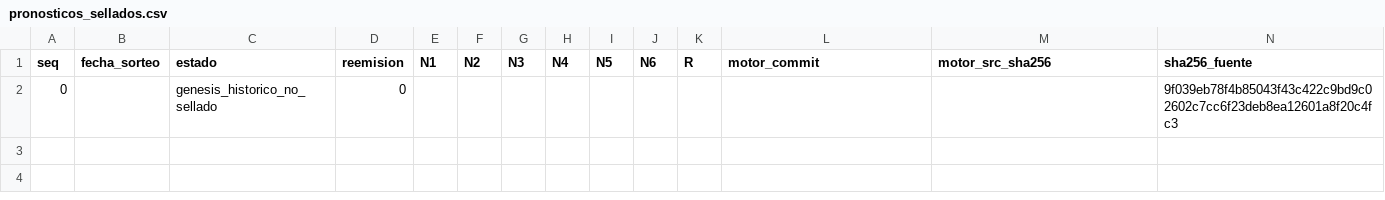
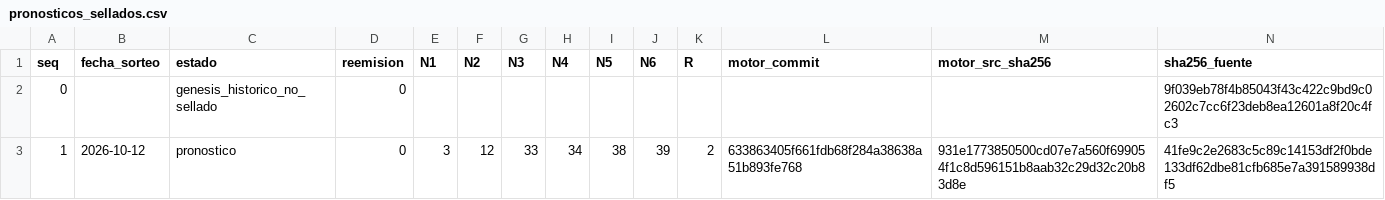
Before and after one commit to Mir-ofe/ardan-ledger, a CSV file: pronosticos_sellados.csv, drawn as a sheet; only a part is shown; rows hold the shown columns only; the diff names each change by its address in the sheet, - before the commit and + after, or states it on an @@ line.

Commit message:
ledger: seq 1 pronostico 2026-10-12

```diff
--- a/pronosticos_sellados.csv
+++ b/pronosticos_sellados.csv
+row 3: 1 | 2026-10-12 | pronostico | 0 | 3 | 12 | 33 | 34 | 38 | 39 | 2 | 633863405f661fdb68f284a38638a51b893fe768 | 931e1773850500cd07e7a560f699054f1c8d596151b8aab32c29d32c20b83d8e | 41fe9c2e2683c5c89c14153df2f0bde133df62dbe81cfb685e7a391589938df5
```
Also changed, not shown: 2 other files.
